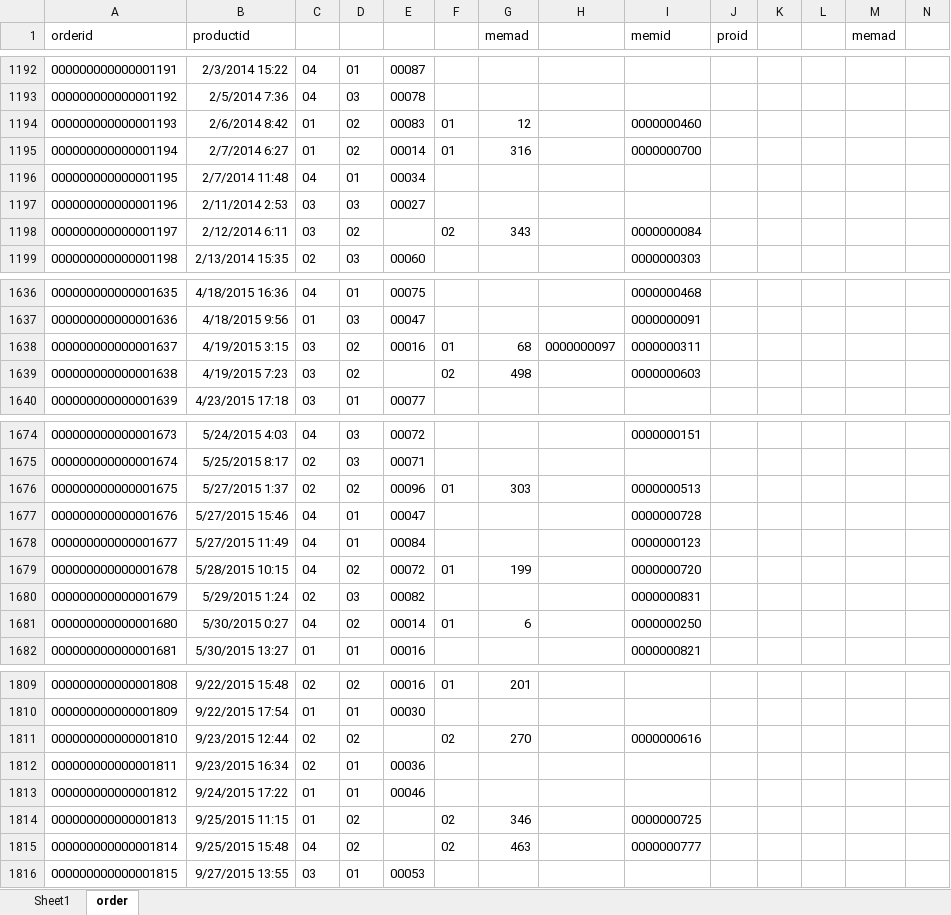
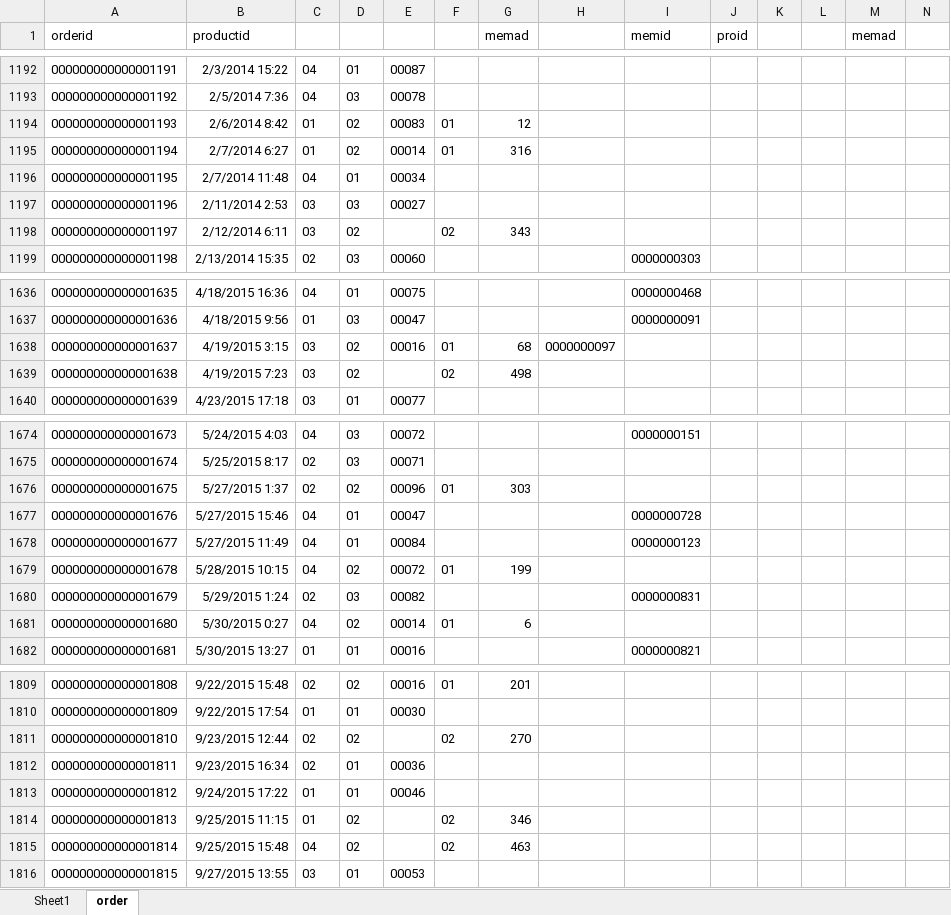
Before and after one commit to punnnnnnnnn/DB-IKEA, an Excel workbook: subcatcsv/pointlog.xlsx, sheet order, drawn as a sheet; only a part is shown, gaps mark what is left out; values as stored, in another font and other column widths than the file's, no borders; the diff covers the shown part only; the diff names each change by its address in the sheet, - before the commit and + after, or states it on an @@ line.

```diff
--- a/subcatcsv/pointlog.xlsx (sheet order)
+++ b/subcatcsv/pointlog.xlsx (sheet order)
-I1194 (memid): 0000000460
+I1194 (memid): (empty)
-I1195 (memid): 0000000700
+I1195 (memid): (empty)
-I1198 (memid): 0000000084
+I1198 (memid): (empty)
-I1638 (memid): 0000000311
+I1638 (memid): (empty)
-I1639 (memid): 0000000603
+I1639 (memid): (empty)
-I1676 (memid): 0000000513
+I1676 (memid): (empty)
-I1679 (memid): 0000000720
+I1679 (memid): (empty)
-I1681 (memid): 0000000250
+I1681 (memid): (empty)
-I1811 (memid): 0000000616
+I1811 (memid): (empty)
-I1814 (memid): 0000000725
+I1814 (memid): (empty)
-I1815 (memid): 0000000777
+I1815 (memid): (empty)
```
Also changed, not shown: 132 edited cells elsewhere in this sheet, sheet Sheet1, 1 other file.
